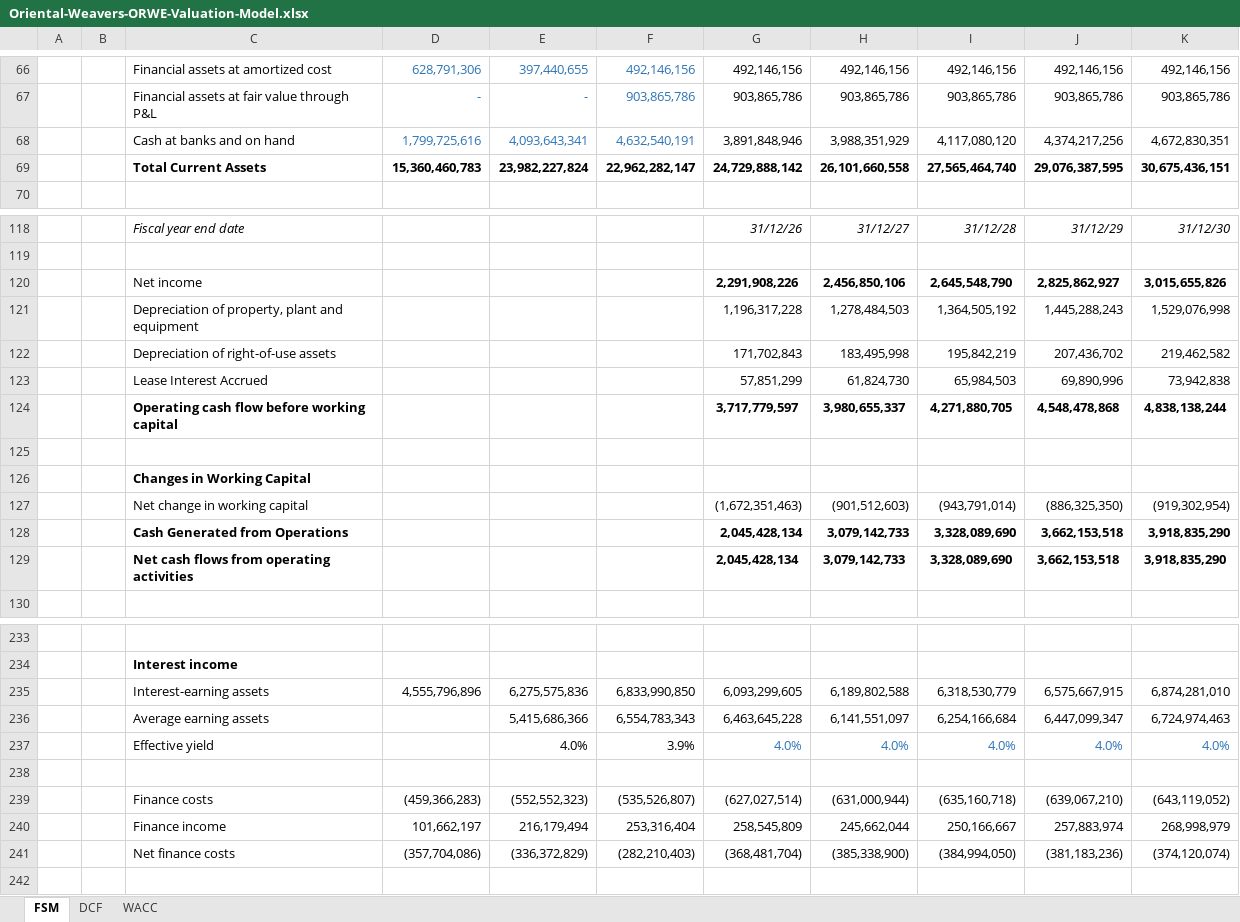
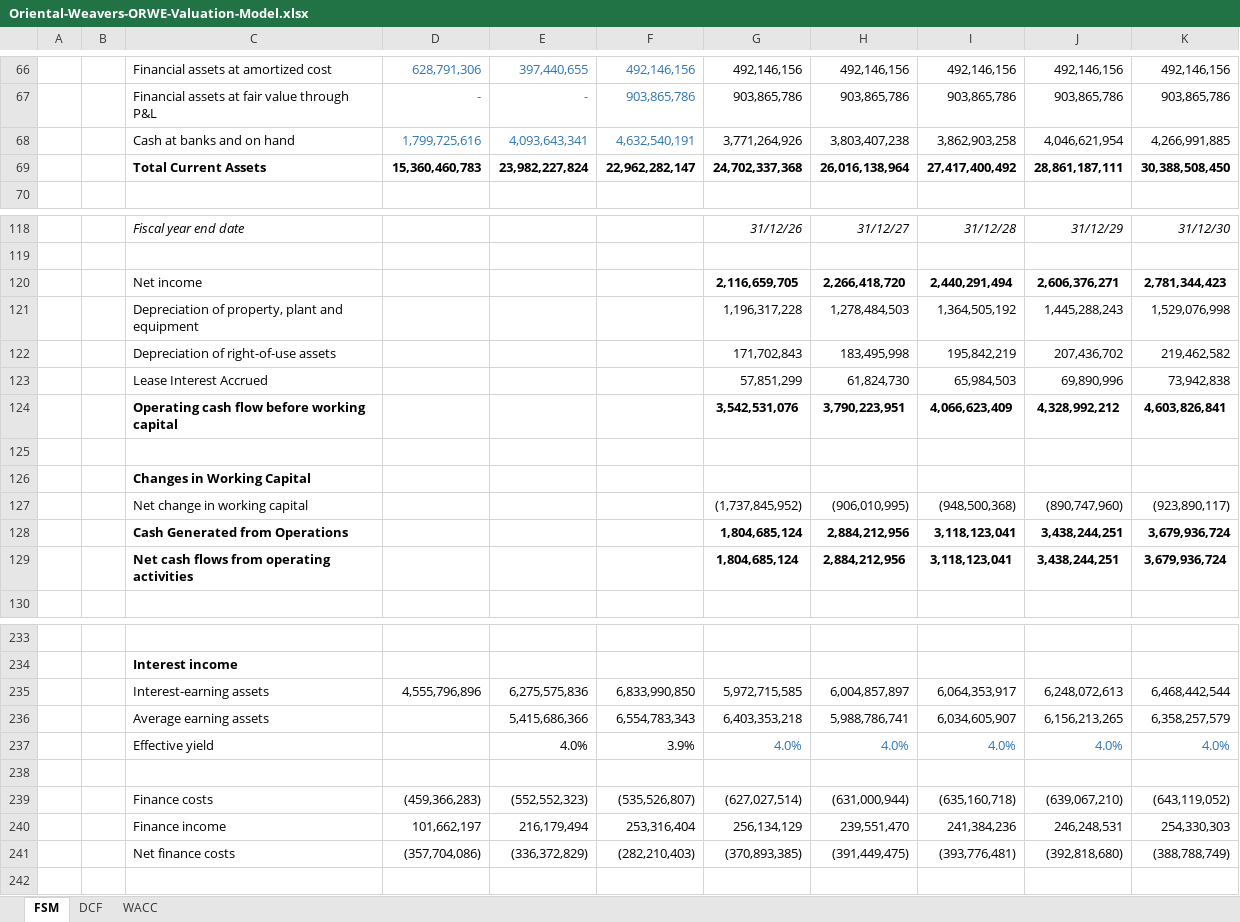
Before and after one commit to tylerharrrb-glitch/AhmedWaelPortfolio, an Excel workbook: models/Oriental-Weavers-ORWE-Valuation-Model.xlsx, sheet FSM, drawn as a sheet; only a part is shown, gaps mark what is left out; values as stored, in another font and other column widths than the file's, no borders; removed rows and columns are numbered as before the commit, all else as after; the diff covers the shown part only; the diff names each change by its address in the sheet, - before the commit and + after, or states it on an @@ line.

```diff
--- a/models/Oriental-Weavers-ORWE-Valuation-Model.xlsx (sheet FSM)
+++ b/models/Oriental-Weavers-ORWE-Valuation-Model.xlsx (sheet FSM)
-row 68:  |  | Cash at banks and on hand | 1,799,725,616 | 4,093,643,341 | 4,632,540,191 | 3,891,848,946 | 3,988,351,929 | 4,117,080,120 | 4,374,217,256 | 4,672,830,351
-row 69:  |  | Total Current Assets | 15,360,460,783 | 23,982,227,824 | 22,962,282,147 | 24,729,888,142 | 26,101,660,558 | 27,565,464,740 | 29,076,387,595 | 30,675,436,151
+row 68:  |  | Cash at banks and on hand | 1,799,725,616 | 4,093,643,341 | 4,632,540,191 | 3,771,264,926 | 3,803,407,238 | 3,862,903,258 | 4,046,621,954 | 4,266,991,885
+row 69:  |  | Total Current Assets | 15,360,460,783 | 23,982,227,824 | 22,962,282,147 | 24,702,337,368 | 26,016,138,964 | 27,417,400,492 | 28,861,187,111 | 30,388,508,450
-row 120:  |  | Net income |  |  |  | 2,291,908,226 | 2,456,850,106 | 2,645,548,790 | 2,825,862,927 | 3,015,655,826
+row 120:  |  | Net income |  |  |  | 2,116,659,705 | 2,266,418,720 | 2,440,291,494 | 2,606,376,271 | 2,781,344,423
-row 124:  |  | Operating cash flow before working capital |  |  |  | 3,717,779,597 | 3,980,655,337 | 4,271,880,705 | 4,548,478,868 | 4,838,138,244
+row 124:  |  | Operating cash flow before working capital |  |  |  | 3,542,531,076 | 3,790,223,951 | 4,066,623,409 | 4,328,992,212 | 4,603,826,841
-row 127:  |  | Net change in working capital |  |  |  | (1,672,351,463) | (901,512,603) | (943,791,014) | (886,325,350) | (919,302,954)
-row 128:  |  | Cash Generated from Operations |  |  |  | 2,045,428,134 | 3,079,142,733 | 3,328,089,690 | 3,662,153,518 | 3,918,835,290
-row 129:  |  | Net cash flows from operating activities |  |  |  | 2,045,428,134 | 3,079,142,733 | 3,328,089,690 | 3,662,153,518 | 3,918,835,290
+row 127:  |  | Net change in working capital |  |  |  | (1,737,845,952) | (906,010,995) | (948,500,368) | (890,747,960) | (923,890,117)
+row 128:  |  | Cash Generated from Operations |  |  |  | 1,804,685,124 | 2,884,212,956 | 3,118,123,041 | 3,438,244,251 | 3,679,936,724
+row 129:  |  | Net cash flows from operating activities |  |  |  | 1,804,685,124 | 2,884,212,956 | 3,118,123,041 | 3,438,244,251 | 3,679,936,724
-row 235:  |  | Interest-earning assets | 4,555,796,896 | 6,275,575,836 | 6,833,990,850 | 6,093,299,605 | 6,189,802,588 | 6,318,530,779 | 6,575,667,915 | 6,874,281,010
-row 236:  |  | Average earning assets |  | 5,415,686,366 | 6,554,783,343 | 6,463,645,228 | 6,141,551,097 | 6,254,166,684 | 6,447,099,347 | 6,724,974,463
+row 235:  |  | Interest-earning assets | 4,555,796,896 | 6,275,575,836 | 6,833,990,850 | 5,972,715,585 | 6,004,857,897 | 6,064,353,917 | 6,248,072,613 | 6,468,442,544
+row 236:  |  | Average earning assets |  | 5,415,686,366 | 6,554,783,343 | 6,403,353,218 | 5,988,786,741 | 6,034,605,907 | 6,156,213,265 | 6,358,257,579
-row 240:  |  | Finance income | 101,662,197 | 216,179,494 | 253,316,404 | 258,545,809 | 245,662,044 | 250,166,667 | 257,883,974 | 268,998,979
-row 241:  |  | Net finance costs | (357,704,086) | (336,372,829) | (282,210,403) | (368,481,704) | (385,338,900) | (384,994,050) | (381,183,236) | (374,120,074)
+row 240:  |  | Finance income | 101,662,197 | 216,179,494 | 253,316,404 | 256,134,129 | 239,551,470 | 241,384,236 | 246,248,531 | 254,330,303
+row 241:  |  | Net finance costs | (357,704,086) | (336,372,829) | (282,210,403) | (370,893,385) | (391,449,475) | (393,776,481) | (392,818,680) | (388,788,749)
```
Also changed, not shown: 41 added rows, 41 removed rows and 8 edited cells elsewhere in this sheet, sheet DCF, sheet WACC, charts or pictures.
